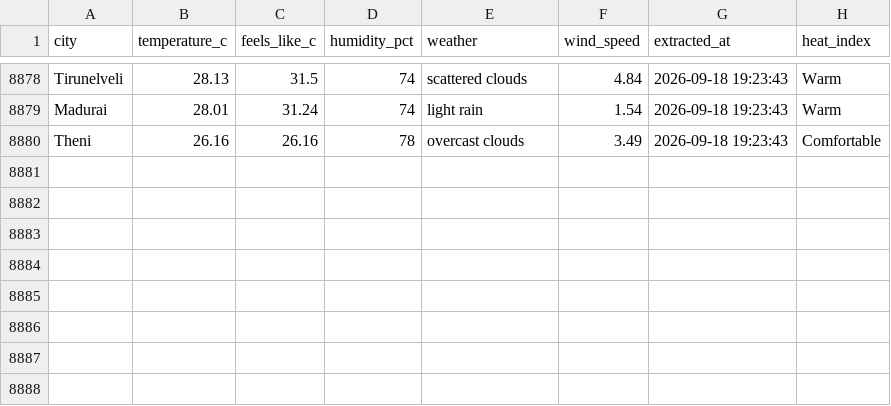
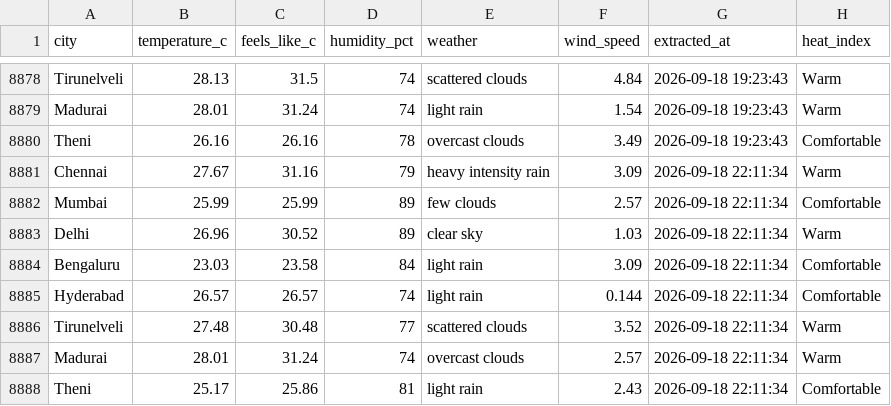
Before and after one commit to muthukarthiksrk/de-journey, a CSV file: India_Weather_Major_Cities.csv, drawn as a sheet; only a part is shown, gaps mark what is left out; the diff names each change by its address in the sheet, - before the commit and + after, or states it on an @@ line.

```diff
--- a/India_Weather_Major_Cities.csv
+++ b/India_Weather_Major_Cities.csv
+row 8881: Chennai | 27.67 | 31.16 | 79 | heavy intensity rain | 3.09 | 2026-09-18 22:11:34 | Warm
+row 8882: Mumbai | 25.99 | 25.99 | 89 | few clouds | 2.57 | 2026-09-18 22:11:34 | Comfortable
+row 8883: Delhi | 26.96 | 30.52 | 89 | clear sky | 1.03 | 2026-09-18 22:11:34 | Warm
+row 8884: Bengaluru | 23.03 | 23.58 | 84 | light rain | 3.09 | 2026-09-18 22:11:34 | Comfortable
+row 8885: Hyderabad | 26.57 | 26.57 | 74 | light rain | 0.144 | 2026-09-18 22:11:34 | Comfortable
+row 8886: Tirunelveli | 27.48 | 30.48 | 77 | scattered clouds | 3.52 | 2026-09-18 22:11:34 | Warm
+row 8887: Madurai | 28.01 | 31.24 | 74 | overcast clouds | 2.57 | 2026-09-18 22:11:34 | Warm
+row 8888: Theni | 25.17 | 25.86 | 81 | light rain | 2.43 | 2026-09-18 22:11:34 | Comfortable
```
